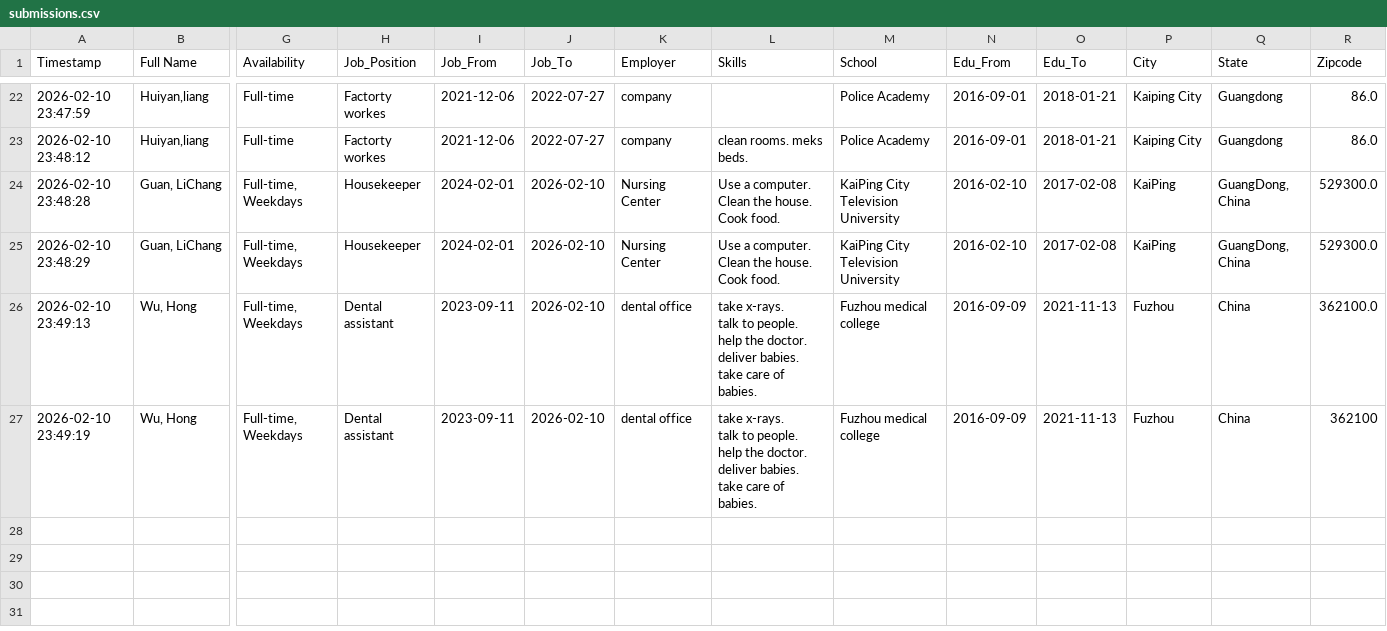
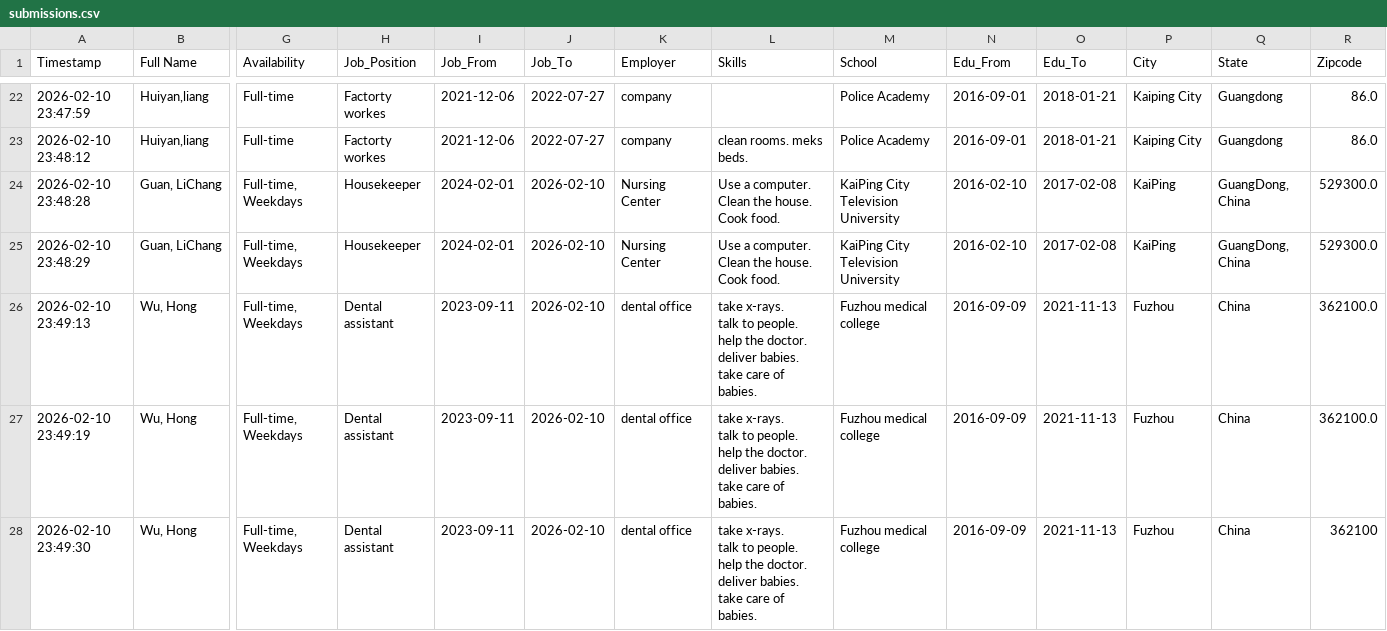
Before and after one commit to frankianderson4569-rgb/Beginner_ESOL_Job_Application_Form, a CSV file: submissions.csv, drawn as a sheet; only a part is shown, gaps mark what is left out; rows hold the shown columns only; ↵ is a line break in a cell; the diff names each change by its address in the sheet, - before the commit and + after, or states it on an @@ line.

Commit message:
Update job application submission

```diff
--- a/submissions.csv
+++ b/submissions.csv
-R27 (Zipcode): 362100
+R27 (Zipcode): 362100.0
+row 28: 2026-02-10 23:49:30 | Wu, Hong | Full-time, Weekdays | Dental assistant | 2023-09-11 | 2026-02-10 | dental office | take x-rays. ↵ talk to people. ↵ help the doctor. ↵ deliver babies. ↵ take care of babies. | Fuzhou medical college | 2016-09-09 | 2021-11-13 | Fuzhou | China | 362100
```
